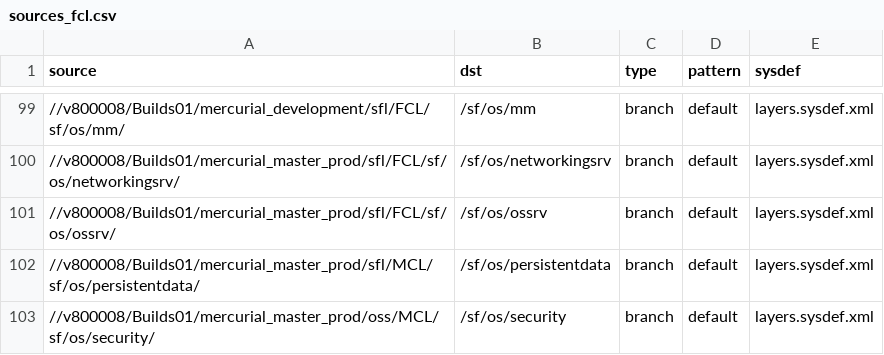
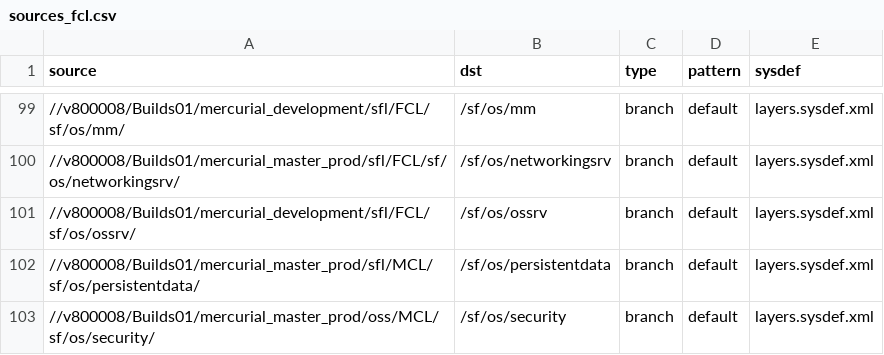
Before and after one commit to SymbianSource/oss.FCL.sftools.fbf.projects.platforms, a CSV file: clean/sources_fcl.csv, drawn as a sheet; only a part is shown, gaps mark what is left out.

Commit message:
Use ossrv FCL containing sysutil.h collision fix

```diff
--- a/clean/sources_fcl.csv
+++ b/clean/sources_fcl.csv
@@ -100,3 +100,3 @@ source,dst,type,pattern,sysdef
 //v800008/Builds01/mercurial_master_prod/sfl/FCL/sf/os/networkingsrv/,/sf/os/networkingsrv,branch,default,layers.sysdef.xml
-//v800008/Builds01/mercurial_master_prod/sfl/FCL/sf/os/ossrv/,/sf/os/ossrv,branch,default,layers.sysdef.xml
+//v800008/Builds01/mercurial_development/sfl/FCL/sf/os/ossrv/,/sf/os/ossrv,branch,default,layers.sysdef.xml
 //v800008/Builds01/mercurial_master_prod/sfl/MCL/sf/os/persistentdata/,/sf/os/persistentdata,branch,default,layers.sysdef.xml
```
Also changed, not shown: 1 other file.
